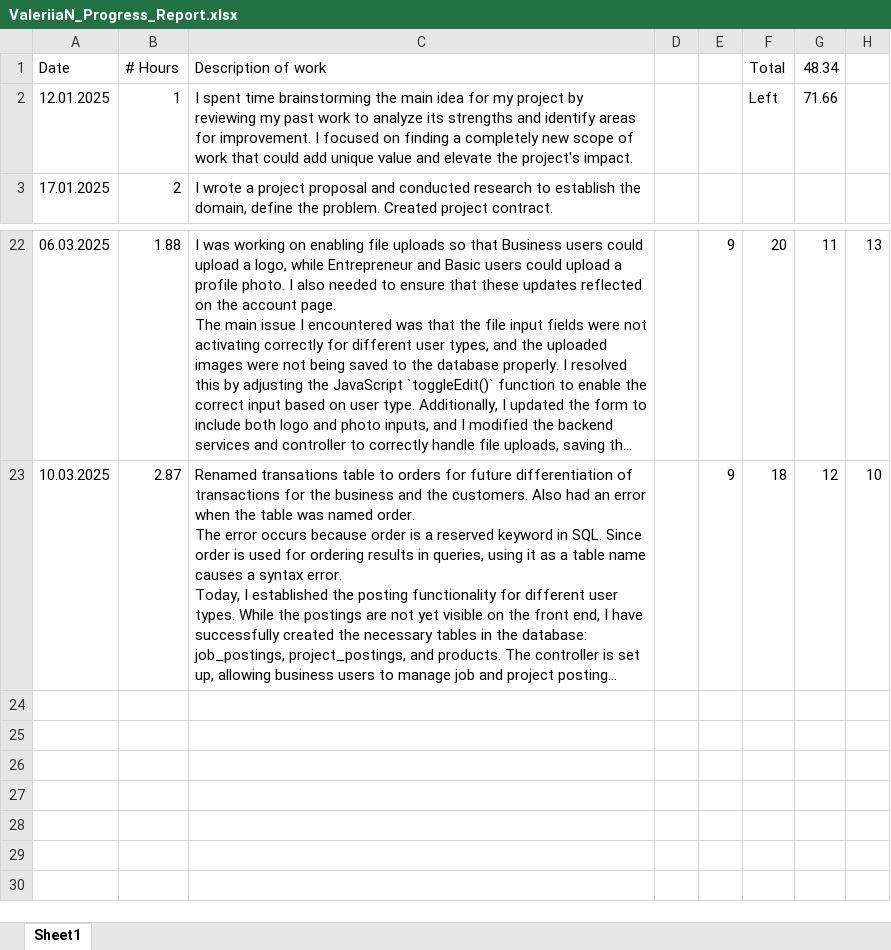
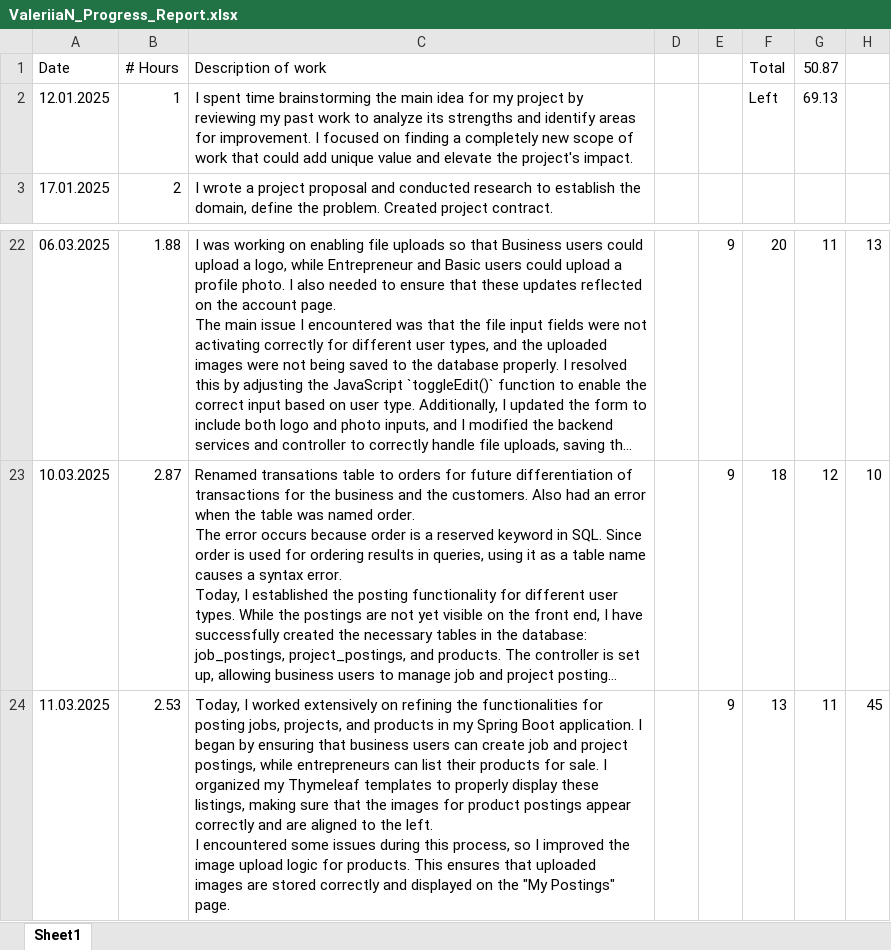
Before and after one commit to valeriianik/W25_4495_S2_ValeriiaN, an Excel workbook: DocumentsAndReports/Reports/ValeriiaN_Progress_Report.xlsx, sheet Sheet1, drawn as a sheet; only a part is shown, gaps mark what is left out; long unchanged cells end in …; values as stored, in another font and other column widths than the file's, no borders; ↵ is a line break in a cell; the diff names each change by its address in the sheet, - before the commit and + after, or states it on an @@ line.

Commit message:
postings_create
htmls - job-posting-form, product-posting-form, project-posting-form
controllers - ProjectPostingController, ProductPostingController, JobPostingController

delete and edit of the postings are tbd

```diff
--- a/DocumentsAndReports/Reports/ValeriiaN_Progress_Report.xlsx (sheet Sheet1)
+++ b/DocumentsAndReports/Reports/ValeriiaN_Progress_Report.xlsx (sheet Sheet1)
-G1: 48.34
+G1: 50.87
-G2 (50.87): 71.66
+G2 (50.87): 69.13
+row 24: 11.03.2025 | 2.53 | Today, I worked extensively on refining the functionalities for posting jobs, projects, and products in my Spring Boot application. I began by ensuring that business users can create job and project postings, while entrepreneurs can list their products for sale. I organized my Thymeleaf templates to properly display these listings, making sure that the images for product postings appear correctly and are aligned to the left. ↵ I encountered some issues during this process, so I improved the image upload logic for products. This ensures that uploaded images are stored correctly and displayed on the "My Postings" page. |  | 9 | 13 | 11 | 45
```
Also changed, not shown: 46 other files.
